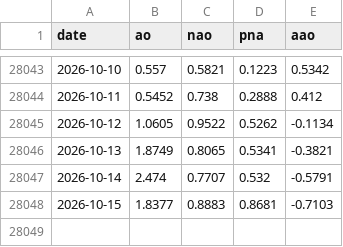
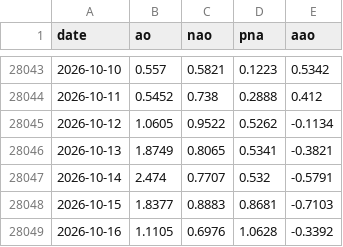
Before and after one commit to yasumorishima/earth-vital-signs, a CSV file: data/atmosphere_indices_daily.csv, drawn as a sheet; only a part is shown, gaps mark what is left out.

```diff
--- a/data/atmosphere_indices_daily.csv
+++ b/data/atmosphere_indices_daily.csv
@@ -28048 +28048,2 @@ date,ao,nao,pna,aao
 2026-10-15,1.8377,0.8883,0.8681,-0.7103
+2026-10-16,1.1105,0.6976,1.0628,-0.3392
```
Also changed, not shown: data/co2_daily_mauna_loa.csv, 2 other files.
